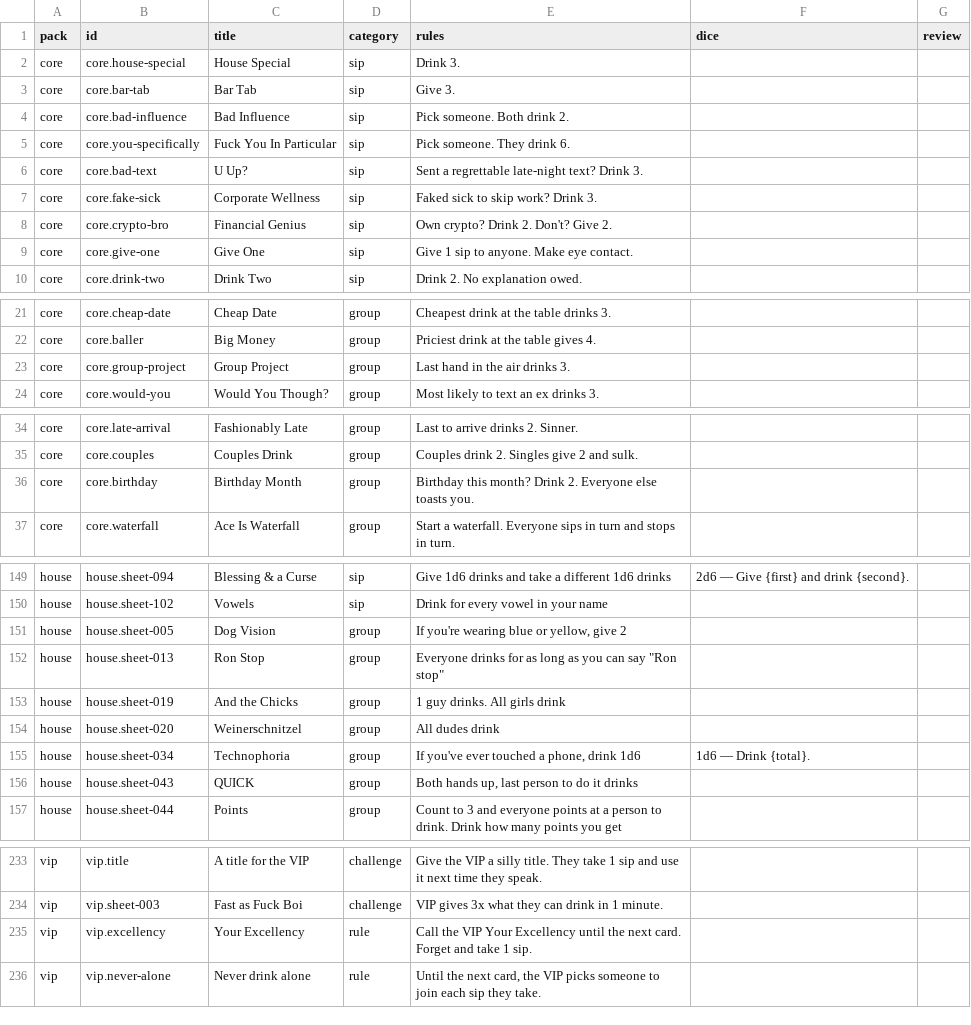
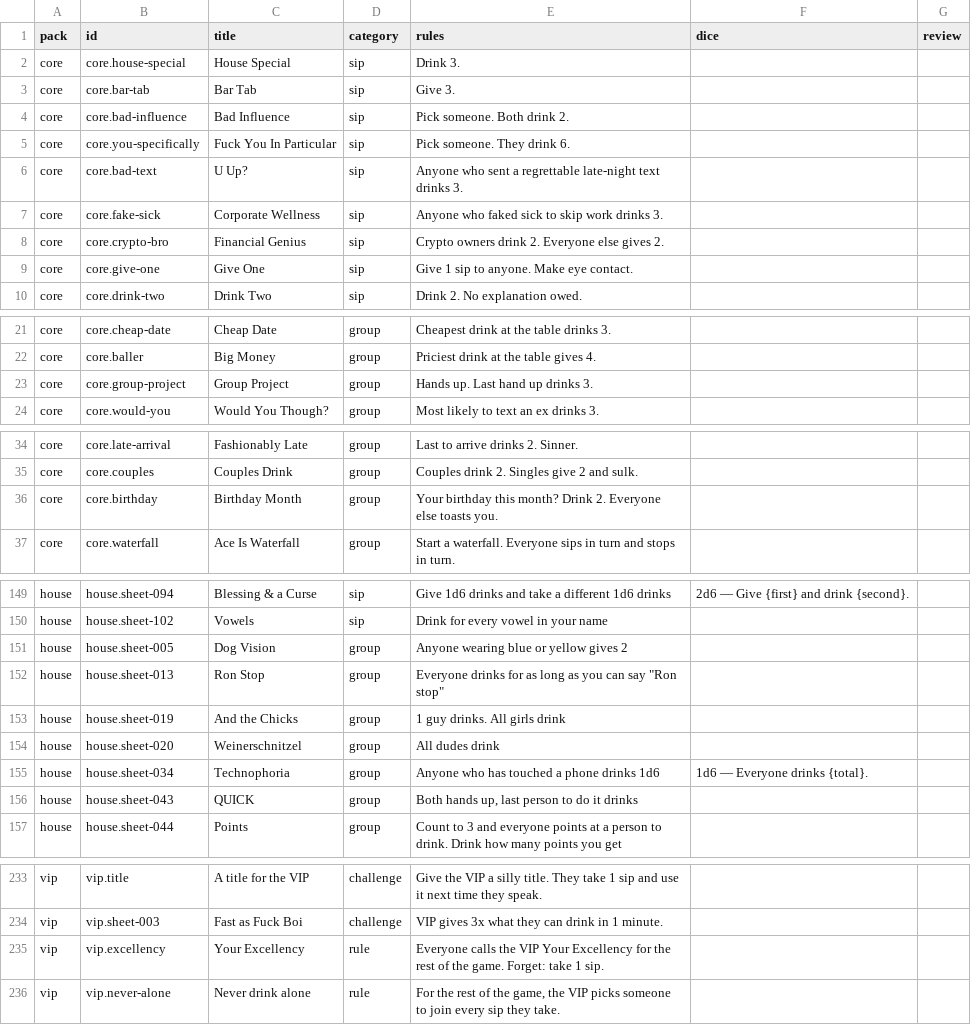
Before and after one commit to spencerdavis226/Drink-at-Ron, a CSV file: docs/card-review.csv, drawn as a sheet; only a part is shown, gaps mark what is left out; the diff covers the shown part only.

Commit message:
Move raw card sources to reference/, sweep rule wording, draw pack marks
Reference:
- Move the raw supplied sources out of docs/ into reference/: the CABIIN 2.0
  spreadsheet with its parsed JSON, the re-supplied Sheet1 CSV with its parsed
  JSON, and the 40-card sample JSON. Nothing in src/ imports them and they
  never enter the bundle; they are preserved exactly as supplied.
- Add scripts/csv.ts (shared RFC 4180 reader) and scripts/house-reference.ts
  (npm run house:reference); scripts/cabiin-reference.ts now reads and writes
  under reference/ and its parsed JSON changes only the `source` path.

Cards:
- Editorial logic sweep: a lasting rule runs for the rest of the game or until
  the drawing player's next turn (never "until the next card"), and every card
  names its actor. Applied across classics, sample, the standard expansion,
  the custom house rows, and VIP night.
- tests/card-logic.test.ts guards the duration wording; the review sheets
  (docs/CARD_REVIEW.md, docs/card-review.csv) are regenerated and AUTHORING,
  CARD_VOICE_REFERENCE, GAME_DESIGN, AGENTS, and the handoff are updated.
- Remove the applied 2026-09-26 review handoff file.

Presentation:
- Pack tiles draw their plus/check marks with CSS instead of font glyphs so
  the marks are geometrically centred.
- Raise the live-title safe area to 11% / 13.5% with a -0.02em optical lift so
  glyph tops and quote marks clear the painted arch; the workshop geometry
  check now asserts titles stay inside that box.

```diff
--- a/docs/card-review.csv
+++ b/docs/card-review.csv
@@ -5,5 +5,5 @@ pack,id,title,category,rules,dice,review
 "core","core.you-specifically","Fuck You In Particular","sip","Pick someone. They drink 6.","",""
-"core","core.bad-text","U Up?","sip","Sent a regrettable late-night text? Drink 3.","",""
-"core","core.fake-sick","Corporate Wellness","sip","Faked sick to skip work? Drink 3.","",""
-"core","core.crypto-bro","Financial Genius","sip","Own crypto? Drink 2. Don't? Give 2.","",""
+"core","core.bad-text","U Up?","sip","Anyone who sent a regrettable late-night text drinks 3.","",""
+"core","core.fake-sick","Corporate Wellness","sip","Anyone who faked sick to skip work drinks 3.","",""
+"core","core.crypto-bro","Financial Genius","sip","Crypto owners drink 2. Everyone else gives 2.","",""
 "core","core.give-one","Give One","sip","Give 1 sip to anyone. Make eye contact.","",""
@@ -22,3 +22,3 @@ pack,id,title,category,rules,dice,review
 "core","core.baller","Big Money","group","Priciest drink at the table gives 4.","",""
-"core","core.group-project","Group Project","group","Last hand in the air drinks 3.","",""
+"core","core.group-project","Group Project","group","Hands up. Last hand up drinks 3.","",""
 "core","core.would-you","Would You Though?","group","Most likely to text an ex drinks 3.","",""
@@ -35,3 +35,3 @@ pack,id,title,category,rules,dice,review
 "core","core.couples","Couples Drink","group","Couples drink 2. Singles give 2 and sulk.","",""
-"core","core.birthday","Birthday Month","group","Birthday this month? Drink 2. Everyone else toasts you.","",""
+"core","core.birthday","Birthday Month","group","Your birthday this month? Drink 2. Everyone else toasts you.","",""
 "core","core.waterfall","Ace Is Waterfall","group","Start a waterfall. Everyone sips in turn and stops in turn.","",""
@@ -150,3 +150,3 @@ pack,id,title,category,rules,dice,review
 "house","house.sheet-102","Vowels","sip","Drink for every vowel in your name","",""
-"house","house.sheet-005","Dog Vision","group","If you're wearing blue or yellow, give 2","",""
+"house","house.sheet-005","Dog Vision","group","Anyone wearing blue or yellow gives 2","",""
 "house","house.sheet-013","Ron Stop","group","Everyone drinks for as long as you can say ""Ron stop""","",""
@@ -154,3 +154,3 @@ pack,id,title,category,rules,dice,review
 "house","house.sheet-020","Weinerschnitzel","group","All dudes drink","",""
-"house","house.sheet-034","Technophoria","group","If you've ever touched a phone, drink 1d6","1d6 — Drink {total}.",""
+"house","house.sheet-034","Technophoria","group","Anyone who has touched a phone drinks 1d6","1d6 — Everyone drinks {total}.",""
 "house","house.sheet-043","QUICK","group","Both hands up, last person to do it drinks","",""
@@ -234,3 +234,3 @@ pack,id,title,category,rules,dice,review
 "vip","vip.sheet-003","Fast as Fuck Boi","challenge","VIP gives 3x what they can drink in 1 minute.","",""
-"vip","vip.excellency","Your Excellency","rule","Call the VIP Your Excellency until the next card. Forget and take 1 sip.","",""
-"vip","vip.never-alone","Never drink alone","rule","Until the next card, the VIP picks someone to join each sip they take.","",""
+"vip","vip.excellency","Your Excellency","rule","Everyone calls the VIP Your Excellency for the rest of the game. Forget: take 1 sip.","",""
+"vip","vip.never-alone","Never drink alone","rule","For the rest of the game, the VIP picks someone to join every sip they take.","",""
```
Also changed, not shown: 21 edited cells elsewhere in this file, 27 other files.
